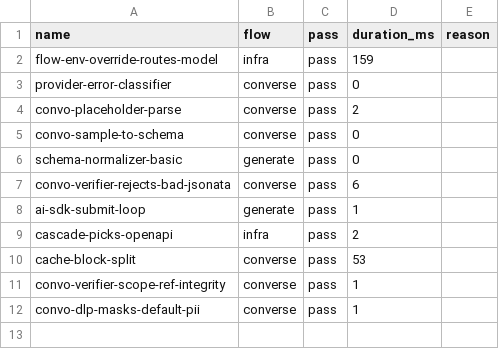
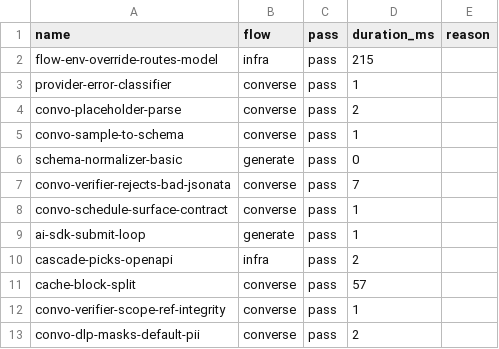
Before and after one commit to MikeBild/subkit, a CSV file: apps/engine/eval/out/eval-report.csv, drawn as a sheet.

Commit message:
fix: align authoring, eval, and sk surface contracts

```diff
--- a/apps/engine/eval/out/eval-report.csv
+++ b/apps/engine/eval/out/eval-report.csv
@@ -1,12 +1,13 @@
 name,flow,pass,duration_ms,reason
-flow-env-override-routes-model,infra,pass,159,""
-provider-error-classifier,converse,pass,0,""
+flow-env-override-routes-model,infra,pass,215,""
+provider-error-classifier,converse,pass,1,""
 convo-placeholder-parse,converse,pass,2,""
-convo-sample-to-schema,converse,pass,0,""
+convo-sample-to-schema,converse,pass,1,""
 schema-normalizer-basic,generate,pass,0,""
-convo-verifier-rejects-bad-jsonata,converse,pass,6,""
+convo-verifier-rejects-bad-jsonata,converse,pass,7,""
+convo-schedule-surface-contract,converse,pass,1,""
 ai-sdk-submit-loop,generate,pass,1,""
 cascade-picks-openapi,infra,pass,2,""
-cache-block-split,converse,pass,53,""
+cache-block-split,converse,pass,57,""
 convo-verifier-scope-ref-integrity,converse,pass,1,""
-convo-dlp-masks-default-pii,converse,pass,1,""
+convo-dlp-masks-default-pii,converse,pass,2,""
```
Also changed, not shown: 54 other files.
